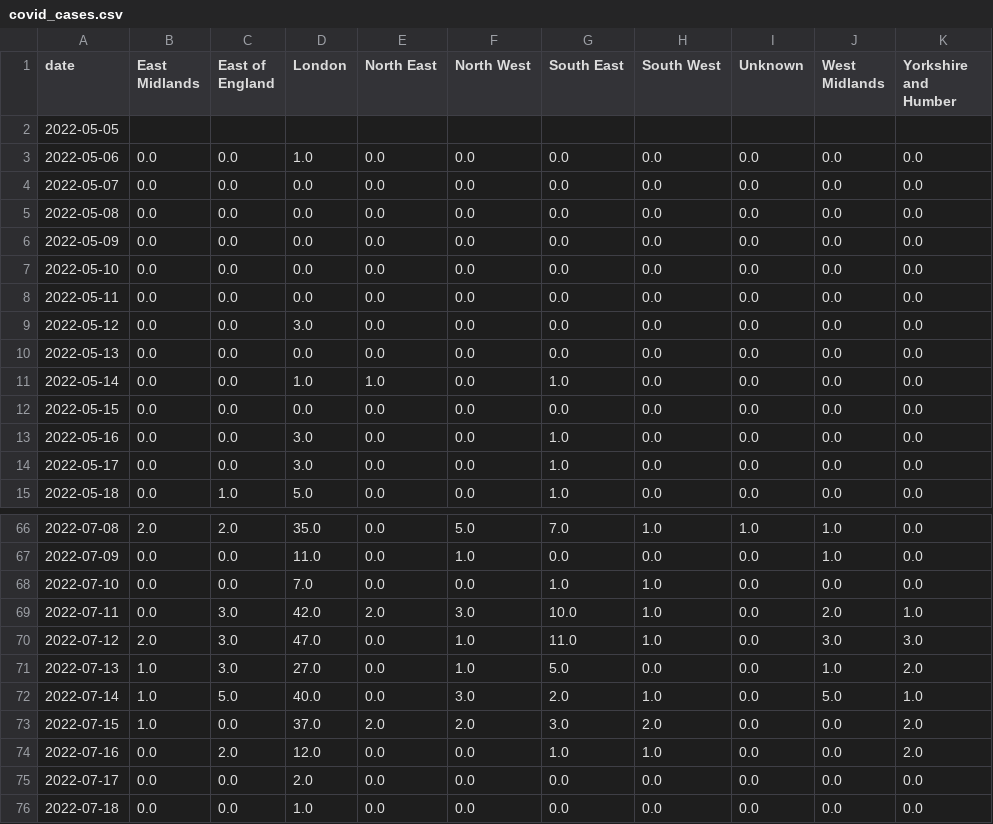
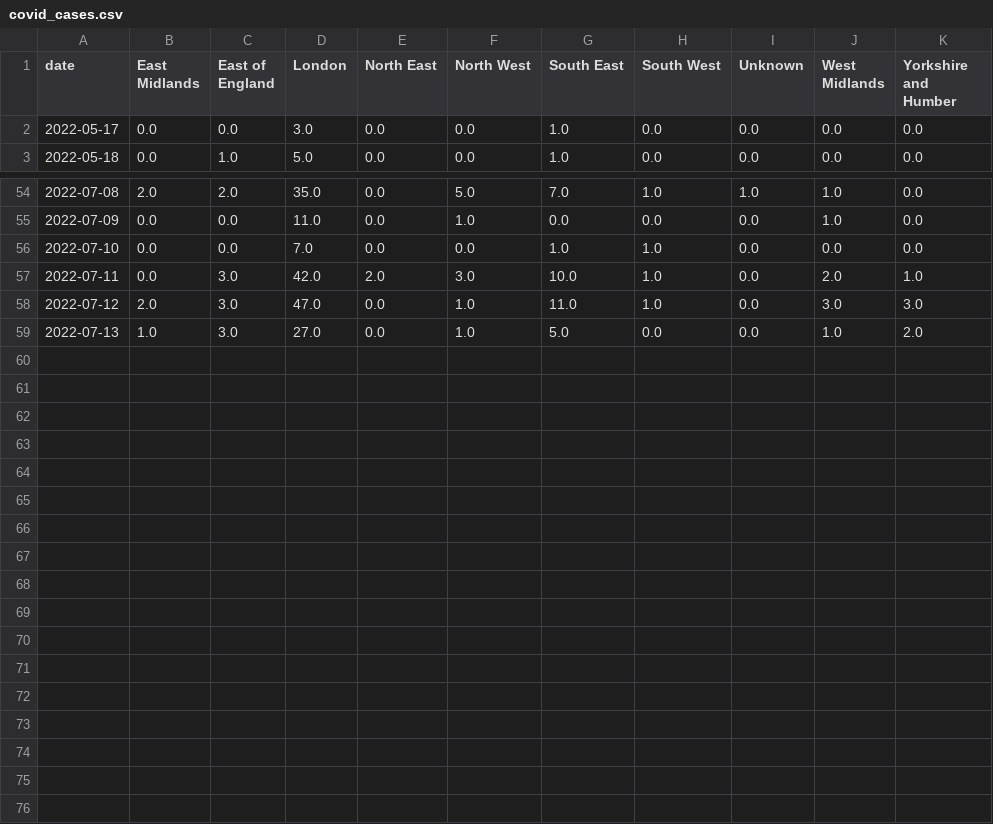
Before and after one commit to scroobiustrip/Datasets, a CSV file: covid_cases.csv, drawn as a sheet; only a part is shown, gaps mark what is left out.

Commit message:
tidy up

```diff
--- a/covid_cases.csv
+++ b/covid_cases.csv
@@ -1,14 +1,2 @@
 date,East Midlands,East of England,London,North East,North West,South East,South West,Unknown,West Midlands,Yorkshire and Humber
-2022-05-05,,,,,,,,,,
-2022-05-06,0.0,0.0,1.0,0.0,0.0,0.0,0.0,0.0,0.0,0.0
-2022-05-07,0.0,0.0,0.0,0.0,0.0,0.0,0.0,0.0,0.0,0.0
-2022-05-08,0.0,0.0,0.0,0.0,0.0,0.0,0.0,0.0,0.0,0.0
-2022-05-09,0.0,0.0,0.0,0.0,0.0,0.0,0.0,0.0,0.0,0.0
-2022-05-10,0.0,0.0,0.0,0.0,0.0,0.0,0.0,0.0,0.0,0.0
-2022-05-11,0.0,0.0,0.0,0.0,0.0,0.0,0.0,0.0,0.0,0.0
-2022-05-12,0.0,0.0,3.0,0.0,0.0,0.0,0.0,0.0,0.0,0.0
-2022-05-13,0.0,0.0,0.0,0.0,0.0,0.0,0.0,0.0,0.0,0.0
-2022-05-14,0.0,0.0,1.0,1.0,0.0,1.0,0.0,0.0,0.0,0.0
-2022-05-15,0.0,0.0,0.0,0.0,0.0,0.0,0.0,0.0,0.0,0.0
-2022-05-16,0.0,0.0,3.0,0.0,0.0,1.0,0.0,0.0,0.0,0.0
 2022-05-17,0.0,0.0,3.0,0.0,0.0,1.0,0.0,0.0,0.0,0.0
@@ -71,6 +59 @@ date,East Midlands,East of England,London,North East,North West,South East,South
 2022-07-13,1.0,3.0,27.0,0.0,1.0,5.0,0.0,0.0,1.0,2.0
-2022-07-14,1.0,5.0,40.0,0.0,3.0,2.0,1.0,0.0,5.0,1.0
-2022-07-15,1.0,0.0,37.0,2.0,2.0,3.0,2.0,0.0,0.0,2.0
-2022-07-16,0.0,2.0,12.0,0.0,0.0,1.0,1.0,0.0,0.0,2.0
-2022-07-17,0.0,0.0,2.0,0.0,0.0,0.0,0.0,0.0,0.0,0.0
-2022-07-18,0.0,0.0,1.0,0.0,0.0,0.0,0.0,0.0,0.0,0.0
```
